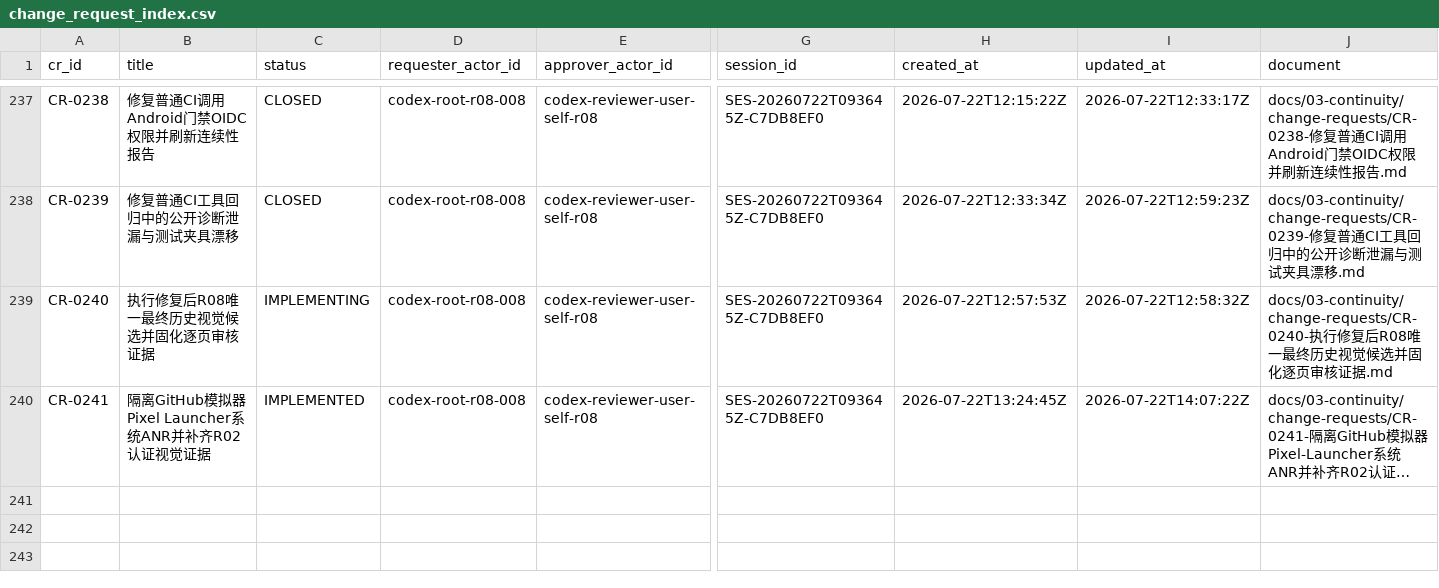
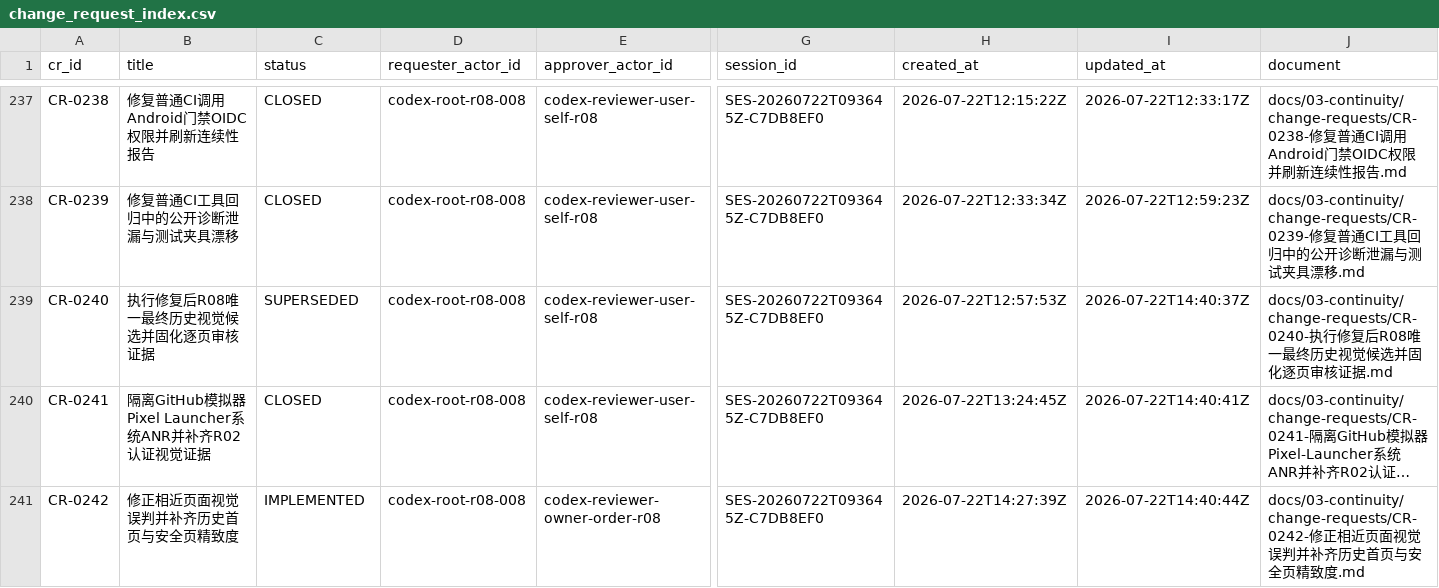
Before and after one commit to fei613293175/hhy, a CSV file: catalogs/change_request_index.csv, drawn as a sheet; only a part is shown, gaps mark what is left out; long unchanged cells end in …; rows hold the shown columns only; the diff names each change by its address in the sheet, - before the commit and + after, or states it on an @@ line.

Commit message:
[STORY-R08-004] fix(r08): close release before global UI audit
Task-ID: TASK-R08-008
Session-ID: SES-20260722T093645Z-C7DB8EF0
Checkpoint-ID: CP-SES-20260722T093645Z-C7DB8EF0-0017
Tests: PASS:R08+documentation,R08+visual+catalog,YAML+parse,android+candidate+unit,release+close+regression,run+299272+R08+visual+reanalysis,strict+continuity
CR: CR-0233,CR-0234,CR-0235,CR-0236,CR-0237,CR-0238,CR-0239,CR-0240,CR-0241,CR-0242
Story-ID: STORY-R08-004

```diff
--- a/catalogs/change_request_index.csv
+++ b/catalogs/change_request_index.csv
-C239 (status): IMPLEMENTING
+C239 (status): SUPERSEDED
-I239 (updated_at): 2026-07-22T12:58:32Z
+I239 (updated_at): 2026-07-22T14:40:37Z
-C240 (status): IMPLEMENTED
+C240 (status): CLOSED
-I240 (updated_at): 2026-07-22T14:07:22Z
+I240 (updated_at): 2026-07-22T14:40:41Z
+row 241: CR-0242 | 修正相近页面视觉误判并补齐历史首页与安全页精致度 | IMPLEMENTED | codex-root-r08-008 | codex-reviewer-owner-order-r08 | SES-20260722T093645Z-C7DB8EF0 | 2026-07-22T14:27:39Z | 2026-07-22T14:40:44Z | docs/03-continuity/change-requests/CR-0242-修正相近页面视觉误判并补齐历史首页与安全页精致度.md
```
Also changed, not shown: catalogs/session_index.csv, 26 other files.
